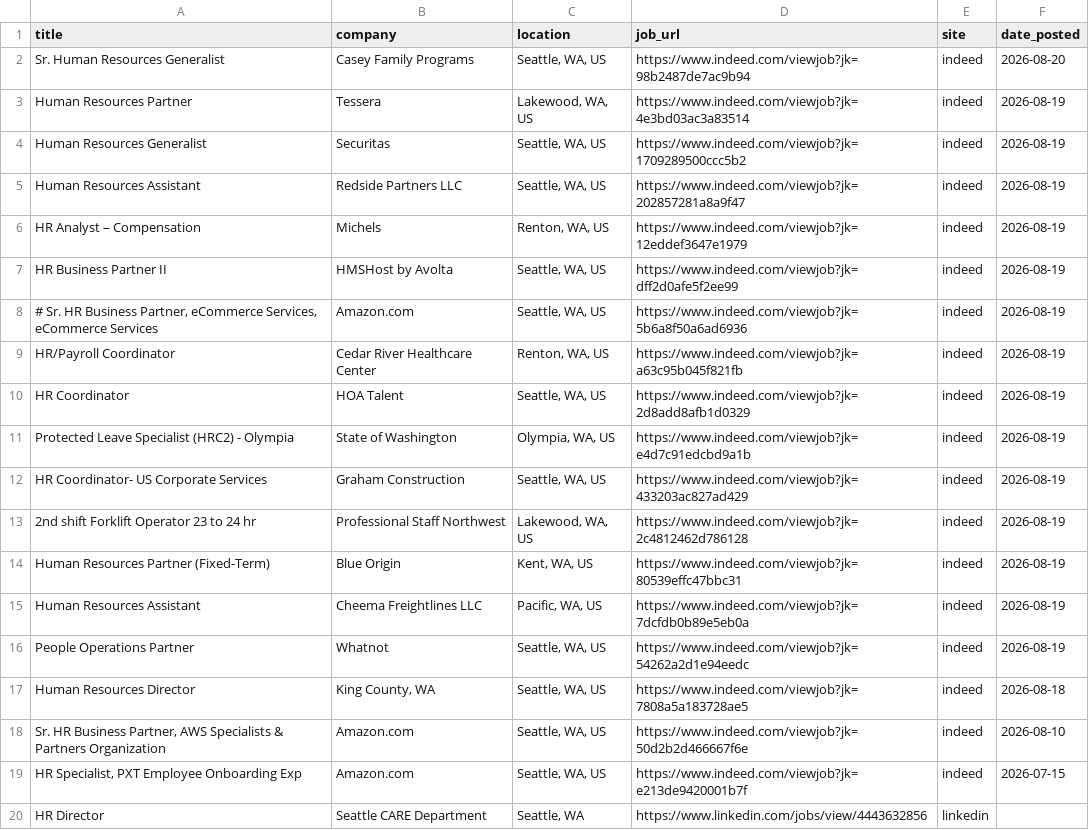
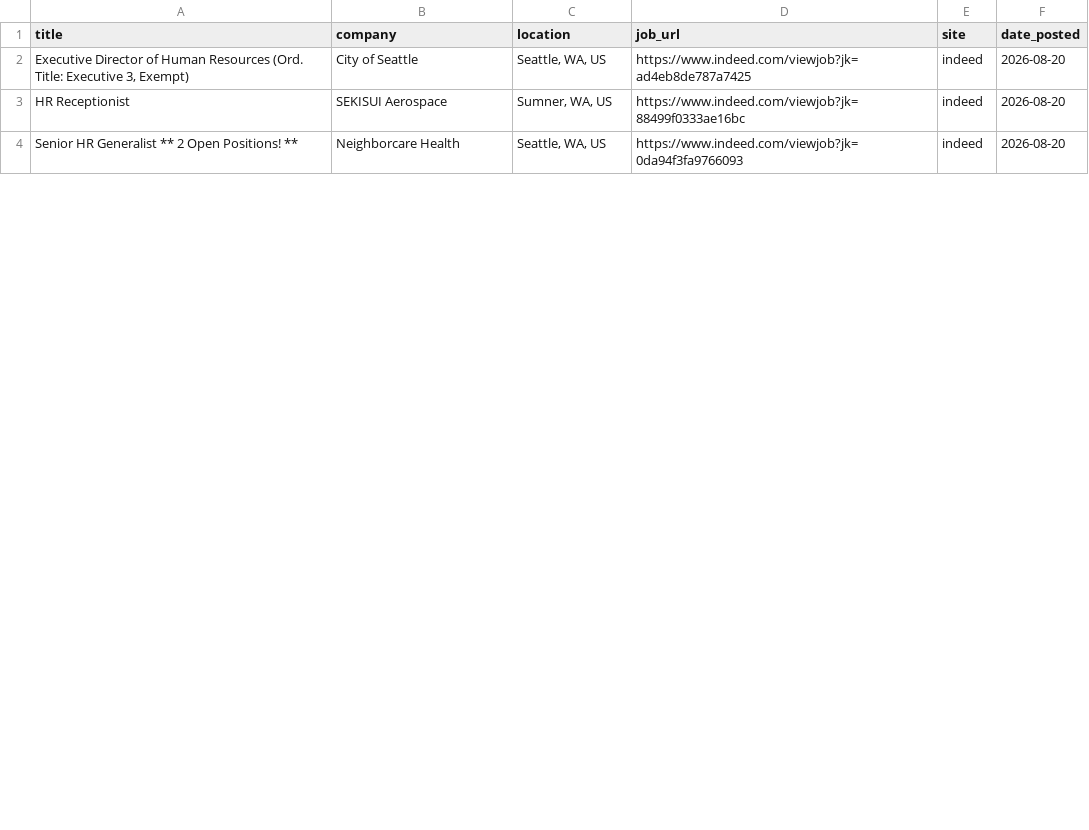
Before and after one commit to ayakacall/prospector, a CSV file: data/hr-jobs-daily.csv, drawn as a sheet; only a part is shown; the diff covers the shown part only.

```diff
--- a/data/hr-jobs-daily.csv
+++ b/data/hr-jobs-daily.csv
@@ -1,20 +1,4 @@
 title,company,location,job_url,site,date_posted
-Sr. Human Resources Generalist,Casey Family Programs,"Seattle, WA, US",https://www.indeed.com/viewjob?jk=98b2487de7ac9b94,indeed,2026-08-20
-Human Resources Partner,Tessera,"Lakewood, WA, US",https://www.indeed.com/viewjob?jk=4e3bd03ac3a83514,indeed,2026-08-19
-Human Resources Generalist,Securitas,"Seattle, WA, US",https://www.indeed.com/viewjob?jk=1709289500ccc5b2,indeed,2026-08-19
-Human Resources Assistant,Redside Partners LLC,"Seattle, WA, US",https://www.indeed.com/viewjob?jk=202857281a8a9f47,indeed,2026-08-19
-HR Analyst – Compensation,Michels,"Renton, WA, US",https://www.indeed.com/viewjob?jk=12eddef3647e1979,indeed,2026-08-19
-HR Business Partner II,HMSHost by Avolta,"Seattle, WA, US",https://www.indeed.com/viewjob?jk=dff2d0afe5f2ee99,indeed,2026-08-19
-"# Sr. HR Business Partner, eCommerce Services, eCommerce Services",Amazon.com,"Seattle, WA, US",https://www.indeed.com/viewjob?jk=5b6a8f50a6ad6936,indeed,2026-08-19
-HR/Payroll Coordinator,Cedar River Healthcare Center,"Renton, WA, US",https://www.indeed.com/viewjob?jk=a63c95b045f821fb,indeed,2026-08-19
-HR Coordinator,HOA Talent,"Seattle, WA, US",https://www.indeed.com/viewjob?jk=2d8add8afb1d0329,indeed,2026-08-19
-Protected Leave Specialist (HRC2) - Olympia,State of Washington,"Olympia, WA, US",https://www.indeed.com/viewjob?jk=e4d7c91edcbd9a1b,indeed,2026-08-19
-HR Coordinator- US Corporate Services,Graham Construction,"Seattle, WA, US",https://www.indeed.com/viewjob?jk=433203ac827ad429,indeed,2026-08-19
-2nd shift Forklift Operator 23 to 24 hr,Professional Staff Northwest,"Lakewood, WA, US",https://www.indeed.com/viewjob?jk=2c4812462d786128,indeed,2026-08-19
-Human Resources Partner (Fixed-Term),Blue Origin,"Kent, WA, US",https://www.indeed.com/viewjob?jk=80539effc47bbc31,indeed,2026-08-19
-Human Resources Assistant,Cheema Freightlines LLC,"Pacific, WA, US",https://www.indeed.com/viewjob?jk=7dcfdb0b89e5eb0a,indeed,2026-08-19
-People Operations Partner,Whatnot,"Seattle, WA, US",https://www.indeed.com/viewjob?jk=54262a2d1e94eedc,indeed,2026-08-19
-Human Resources Director,"King County, WA","Seattle, WA, US",https://www.indeed.com/viewjob?jk=7808a5a183728ae5,indeed,2026-08-18
-"Sr. HR Business Partner, AWS Specialists & Partners Organization",Amazon.com,"Seattle, WA, US",https://www.indeed.com/viewjob?jk=50d2b2d466667f6e,indeed,2026-08-10
-"HR Specialist, PXT Employee Onboarding Exp",Amazon.com,"Seattle, WA, US",https://www.indeed.com/viewjob?jk=e213de9420001b7f,indeed,2026-07-15
-HR Director,Seattle CARE Department,"Seattle, WA",https://www.linkedin.com/jobs/view/4443632856,linkedin,
+"Executive Director of Human Resources (Ord. Title: Executive 3, Exempt)",City of Seattle,"Seattle, WA, US",https://www.indeed.com/viewjob?jk=ad4eb8de787a7425,indeed,2026-08-20
+HR Receptionist,SEKISUI Aerospace,"Sumner, WA, US",https://www.indeed.com/viewjob?jk=88499f0333ae16bc,indeed,2026-08-20
+Senior HR Generalist ** 2 Open Positions! **,Neighborcare Health,"Seattle, WA, US",https://www.indeed.com/viewjob?jk=0da94f3fa9766093,indeed,2026-08-20
```
Also changed, not shown: 6 added rows, 1 removed row and 10 edited cells elsewhere in this file.
